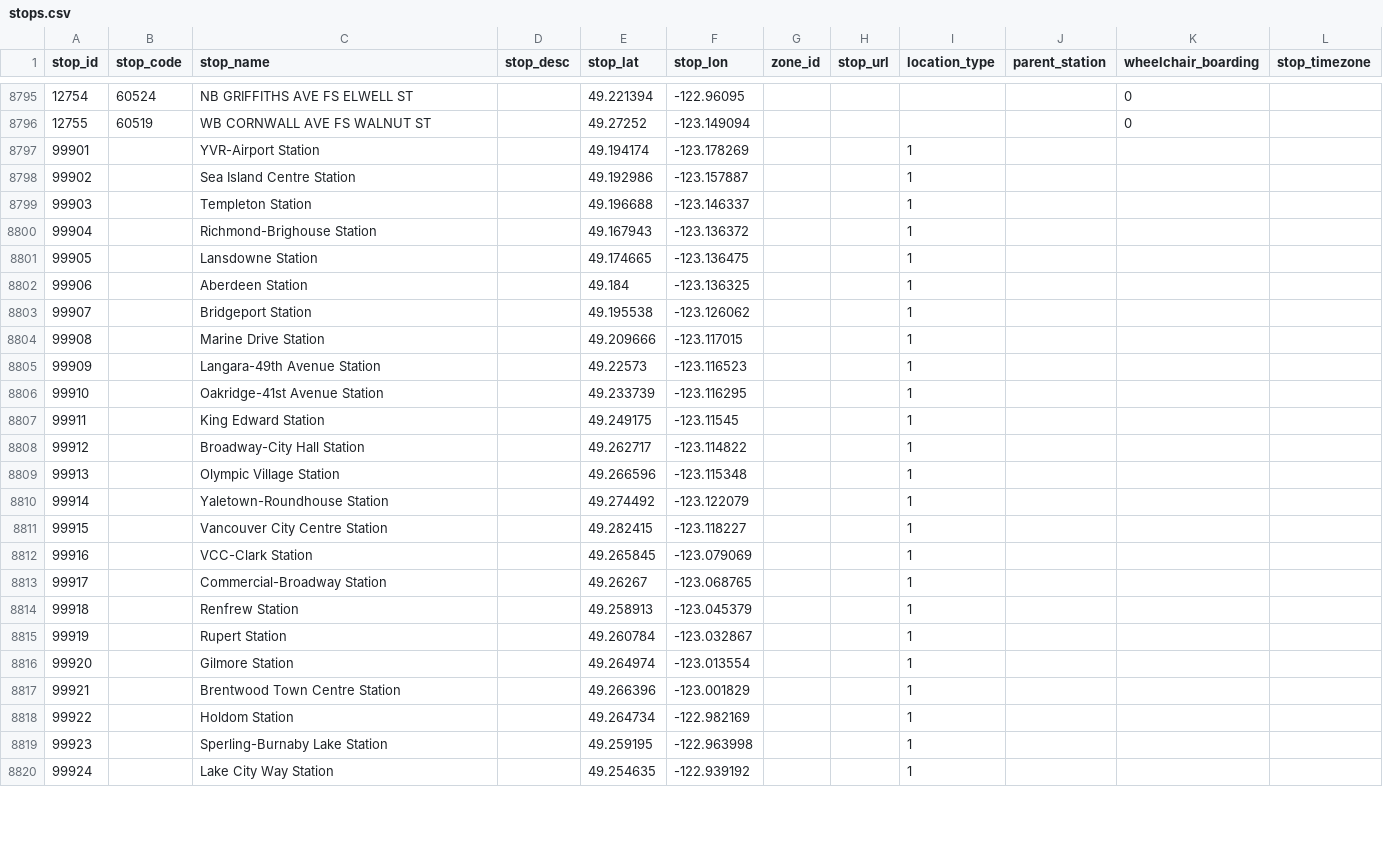
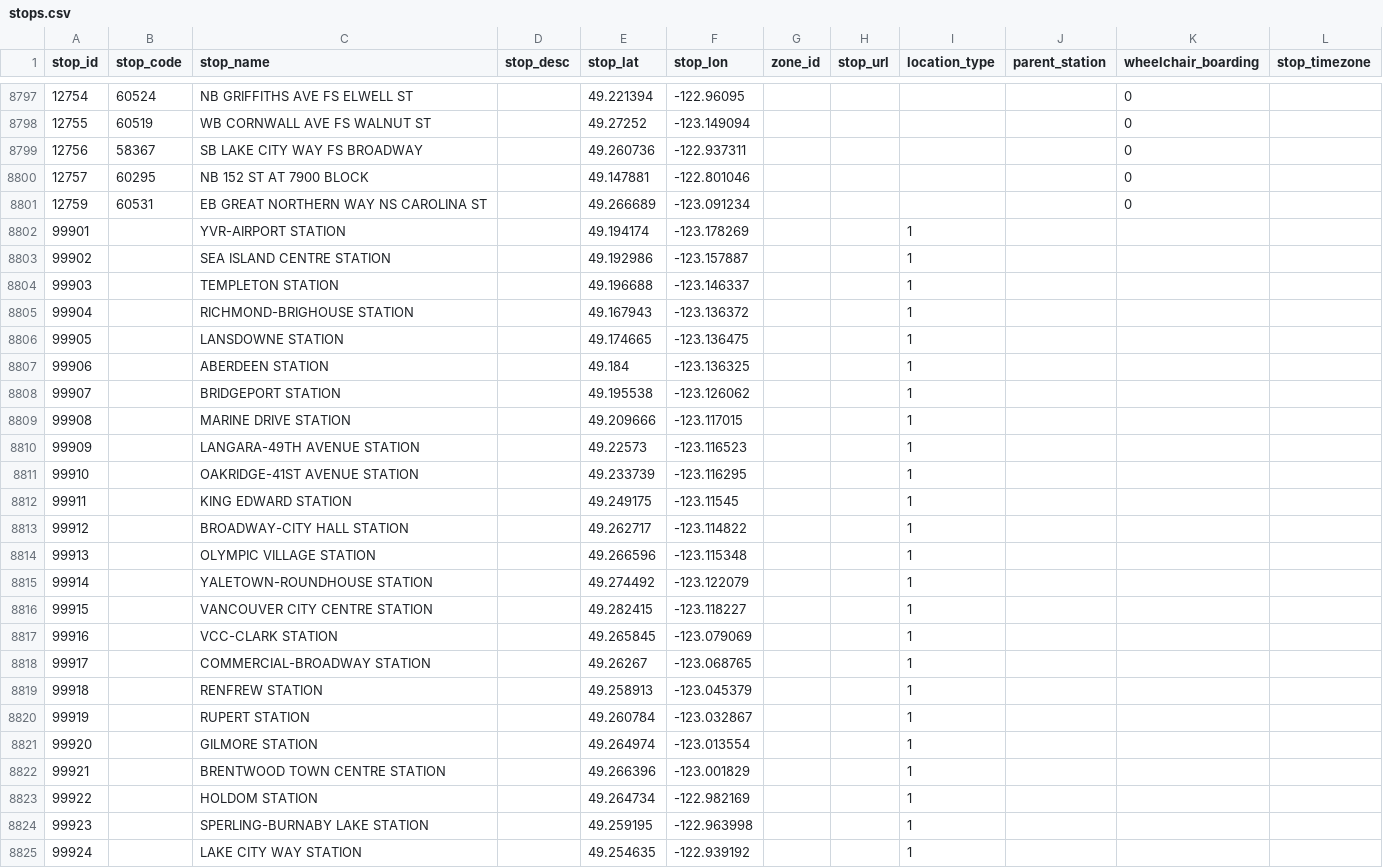
Before and after one commit to carsonyl/translink-derived-datasets, a CSV file: datasets/stops.csv, drawn as a sheet; only a part is shown, gaps mark what is left out; the diff covers the shown part only.

```diff
--- a/datasets/stops.csv
+++ b/datasets/stops.csv
@@ -8796,25 +8798,28 @@ stop_id,stop_code,stop_name,stop_desc,stop_lat,stop_lon,zone_id,stop_url,locatio
 12755,60519,WB CORNWALL AVE FS WALNUT ST,,49.27252,-123.149094,,,,,0,
-99901,,YVR-Airport Station,,49.194174,-123.178269,,,1,,,
-99902,,Sea Island Centre Station,,49.192986,-123.157887,,,1,,,
-99903,,Templeton Station,,49.196688,-123.146337,,,1,,,
-99904,,Richmond-Brighouse Station,,49.167943,-123.136372,,,1,,,
-99905,,Lansdowne Station,,49.174665,-123.136475,,,1,,,
-99906,,Aberdeen Station,,49.184,-123.136325,,,1,,,
-99907,,Bridgeport Station,,49.195538,-123.126062,,,1,,,
-99908,,Marine Drive Station,,49.209666,-123.117015,,,1,,,
-99909,,Langara-49th Avenue Station,,49.22573,-123.116523,,,1,,,
-99910,,Oakridge-41st Avenue Station,,49.233739,-123.116295,,,1,,,
-99911,,King Edward Station,,49.249175,-123.11545,,,1,,,
-99912,,Broadway-City Hall Station,,49.262717,-123.114822,,,1,,,
-99913,,Olympic Village Station,,49.266596,-123.115348,,,1,,,
-99914,,Yaletown-Roundhouse Station,,49.274492,-123.122079,,,1,,,
-99915,,Vancouver City Centre Station,,49.282415,-123.118227,,,1,,,
-99916,,VCC-Clark Station,,49.265845,-123.079069,,,1,,,
-99917,,Commercial-Broadway Station,,49.26267,-123.068765,,,1,,,
-99918,,Renfrew Station,,49.258913,-123.045379,,,1,,,
-99919,,Rupert Station,,49.260784,-123.032867,,,1,,,
-99920,,Gilmore Station,,49.264974,-123.013554,,,1,,,
-99921,,Brentwood Town Centre Station,,49.266396,-123.001829,,,1,,,
-99922,,Holdom Station,,49.264734,-122.982169,,,1,,,
-99923,,Sperling-Burnaby Lake Station,,49.259195,-122.963998,,,1,,,
-99924,,Lake City Way Station,,49.254635,-122.939192,,,1,,,
+12756,58367,SB LAKE CITY WAY FS BROADWAY,,49.260736,-122.937311,,,,,0,
+12757,60295,NB 152 ST AT 7900 BLOCK,,49.147881,-122.801046,,,,,0,
+12759,60531,EB GREAT NORTHERN WAY NS CAROLINA ST,,49.266689,-123.091234,,,,,0,
+99901,,YVR-AIRPORT STATION,,49.194174,-123.178269,,,1,,,
+99902,,SEA ISLAND CENTRE STATION,,49.192986,-123.157887,,,1,,,
+99903,,TEMPLETON STATION,,49.196688,-123.146337,,,1,,,
+99904,,RICHMOND-BRIGHOUSE STATION,,49.167943,-123.136372,,,1,,,
+99905,,LANSDOWNE STATION,,49.174665,-123.136475,,,1,,,
+99906,,ABERDEEN STATION,,49.184,-123.136325,,,1,,,
+99907,,BRIDGEPORT STATION,,49.195538,-123.126062,,,1,,,
+99908,,MARINE DRIVE STATION,,49.209666,-123.117015,,,1,,,
+99909,,LANGARA-49TH AVENUE STATION,,49.22573,-123.116523,,,1,,,
+99910,,OAKRIDGE-41ST AVENUE STATION,,49.233739,-123.116295,,,1,,,
+99911,,KING EDWARD STATION,,49.249175,-123.11545,,,1,,,
+99912,,BROADWAY-CITY HALL STATION,,49.262717,-123.114822,,,1,,,
+99913,,OLYMPIC VILLAGE STATION,,49.266596,-123.115348,,,1,,,
+99914,,YALETOWN-ROUNDHOUSE STATION,,49.274492,-123.122079,,,1,,,
+99915,,VANCOUVER CITY CENTRE STATION,,49.282415,-123.118227,,,1,,,
+99916,,VCC-CLARK STATION,,49.265845,-123.079069,,,1,,,
+99917,,COMMERCIAL-BROADWAY STATION,,49.26267,-123.068765,,,1,,,
+99918,,RENFREW STATION,,49.258913,-123.045379,,,1,,,
+99919,,RUPERT STATION,,49.260784,-123.032867,,,1,,,
+99920,,GILMORE STATION,,49.264974,-123.013554,,,1,,,
+99921,,BRENTWOOD TOWN CENTRE STATION,,49.266396,-123.001829,,,1,,,
+99922,,HOLDOM STATION,,49.264734,-122.982169,,,1,,,
+99923,,SPERLING-BURNABY LAKE STATION,,49.259195,-122.963998,,,1,,,
+99924,,LAKE CITY WAY STATION,,49.254635,-122.939192,,,1,,,
```
Also changed, not shown: 8 added rows, 6 removed rows and 35 edited cells elsewhere in this file, 1 other file.
